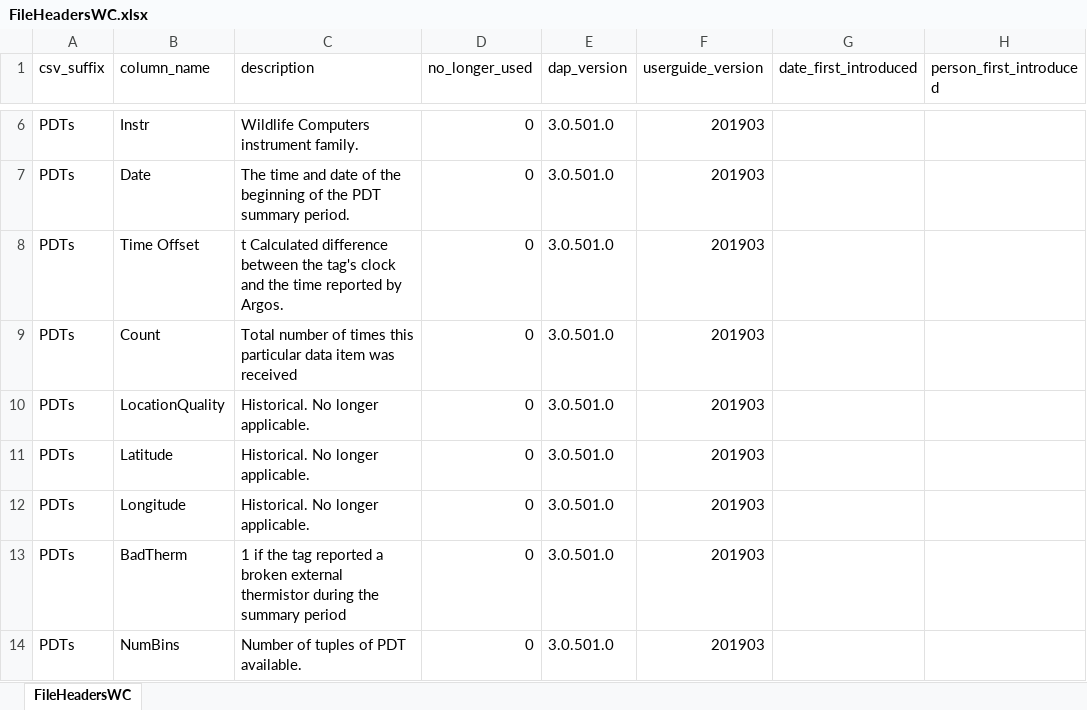
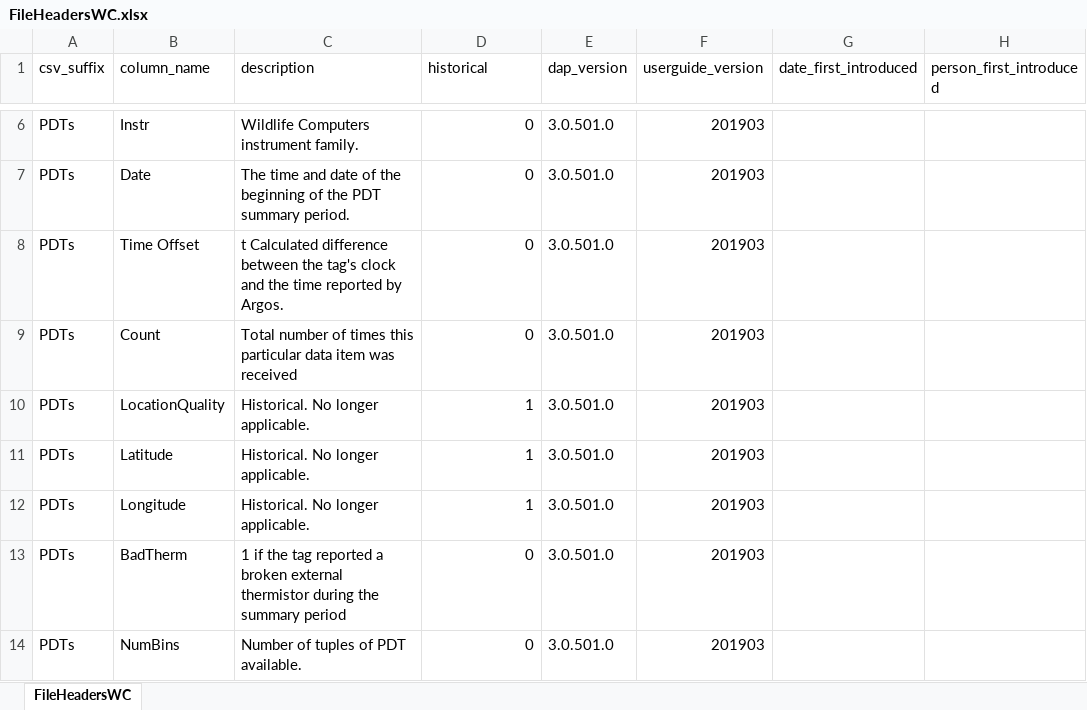
Before and after one commit to tagbase/tagbase, an Excel workbook: etuff/FileHeadersWC.xlsx, sheet FileHeadersWC, drawn as a sheet; only a part is shown, gaps mark what is left out; values as stored, in another font and other column widths than the file's, no borders; table styles not drawn; the diff names each change by its address in the sheet, - before the commit and + after, or states it on an @@ line.

Commit message:
Update FileHeadersWC.xlsx

```diff
--- a/etuff/FileHeadersWC.xlsx (sheet FileHeadersWC)
+++ b/etuff/FileHeadersWC.xlsx (sheet FileHeadersWC)
-D1: no_longer_used
+D1: historical
-D10:D12 (historical): 0
+D10:D12 (historical): 1
```
